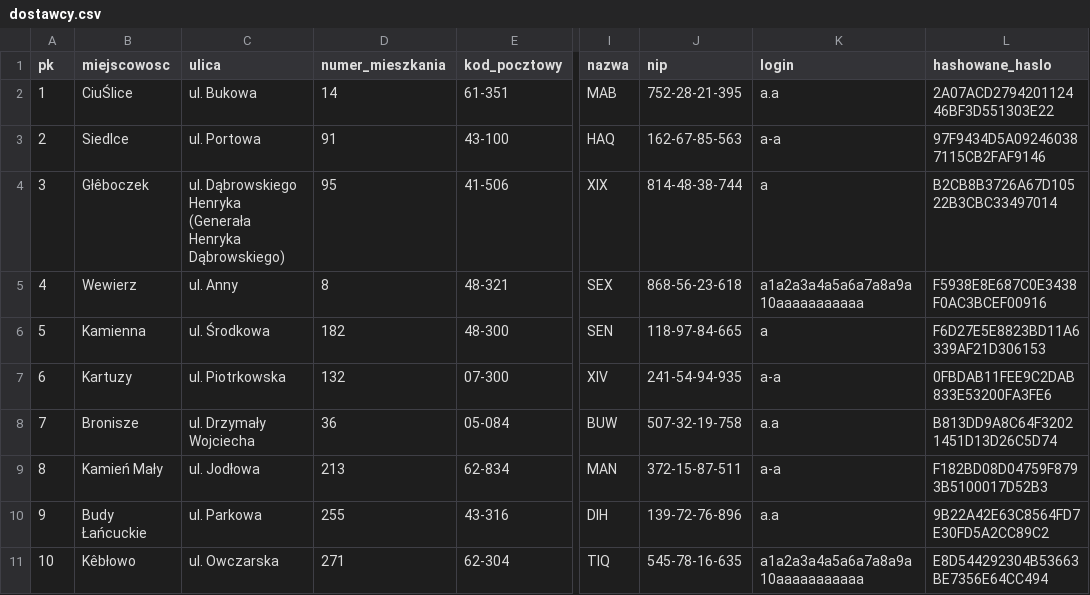
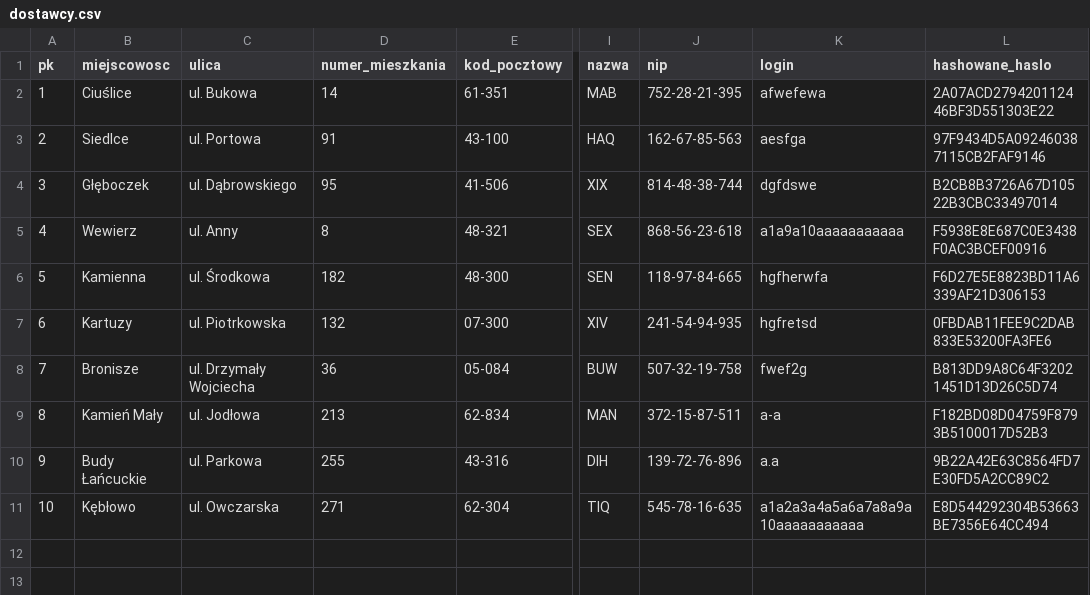
Before and after one commit to kaczor3213/STMVendorerDatabaseProject, a CSV file: csv/dostawcy.csv, drawn as a sheet; only a part is shown, gaps mark what is left out; the diff names each change by its address in the sheet, - before the commit and + after, or states it on an @@ line.

```diff
--- a/csv/dostawcy.csv
+++ b/csv/dostawcy.csv
-B2 (miejscowosc): CiuŚlice
+B2 (miejscowosc): Ciuślice
-K2 (login): a.a
+K2 (login): afwefewa
-K3 (login): a-a
+K3 (login): aesfga
-B4 (miejscowosc): Głêboczek
+B4 (miejscowosc): Głęboczek
-C4 (ulica): ul. Dąbrowskiego Henryka (Generała Henryka Dąbrowskiego)
+C4 (ulica): ul. Dąbrowskiego
-K4 (login): a
+K4 (login): dgfdswe
-K5 (login): a1a2a3a4a5a6a7a8a9a10aaaaaaaaaaa
+K5 (login): a1a9a10aaaaaaaaaaa
-K6 (login): a
+K6 (login): hgfherwfa
-K7 (login): a-a
+K7 (login): hgfretsd
-K8 (login): a.a
+K8 (login): fwef2g
-B11 (miejscowosc): Kêbłowo
+B11 (miejscowosc): Kębłowo
```
Also changed, not shown: csv/umowy.csv, 6 other files.
